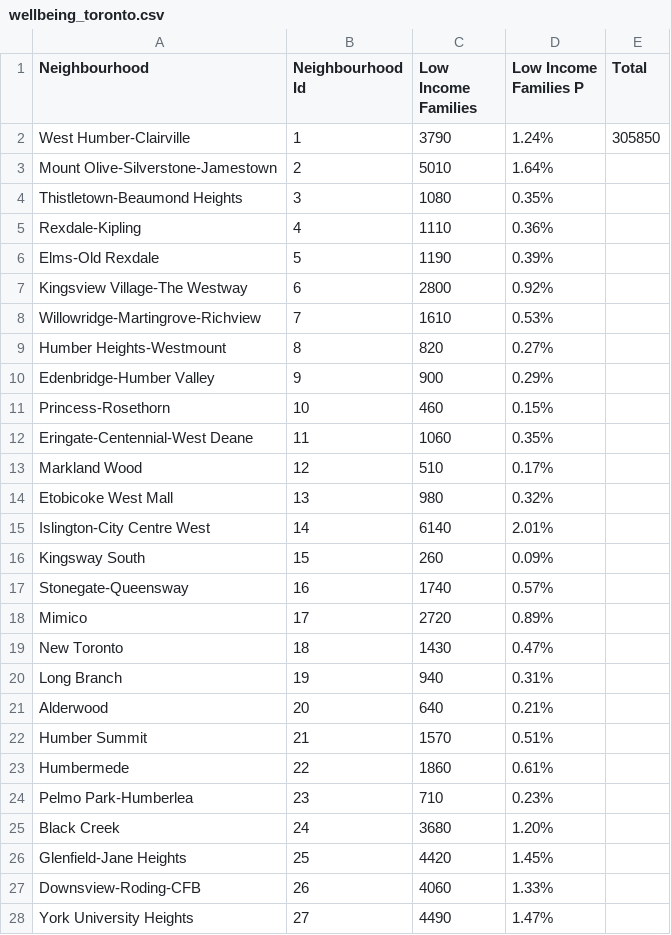
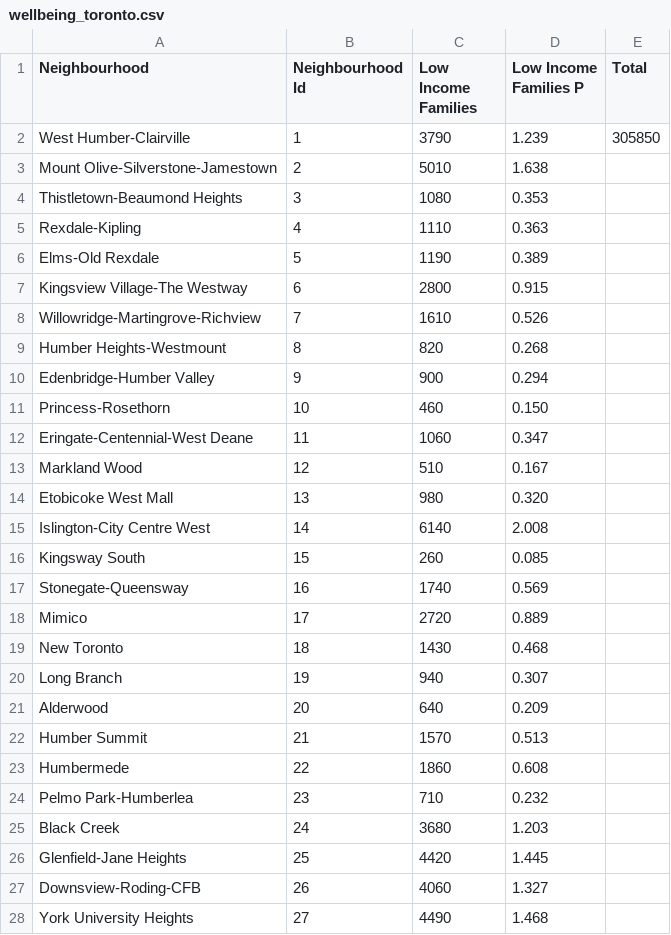
Before and after one commit to K23CHANG/GEOG483A, a CSV file: wellbeing_toronto.csv, drawn as a sheet; only a part is shown; the diff covers the shown part only.

Commit message:
Add files via upload

```diff
--- a/wellbeing_toronto.csv
+++ b/wellbeing_toronto.csv
@@ -1,28 +1,28 @@
 Neighbourhood,Neighbourhood Id,Low Income Families,Low Income Families P,Total
-West Humber-Clairville,1,3790,1.24%,305850
-Mount Olive-Silverstone-Jamestown,2,5010,1.64%,
-Thistletown-Beaumond Heights,3,1080,0.35%,
-Rexdale-Kipling,4,1110,0.36%,
-Elms-Old Rexdale,5,1190,0.39%,
-Kingsview Village-The Westway,6,2800,0.92%,
-Willowridge-Martingrove-Richview,7,1610,0.53%,
-Humber Heights-Westmount,8,820,0.27%,
-Edenbridge-Humber Valley,9,900,0.29%,
-Princess-Rosethorn,10,460,0.15%,
-Eringate-Centennial-West Deane,11,1060,0.35%,
-Markland Wood,12,510,0.17%,
-Etobicoke West Mall,13,980,0.32%,
-Islington-City Centre West,14,6140,2.01%,
-Kingsway South,15,260,0.09%,
-Stonegate-Queensway,16,1740,0.57%,
-Mimico,17,2720,0.89%,
-New Toronto,18,1430,0.47%,
-Long Branch,19,940,0.31%,
-Alderwood,20,640,0.21%,
-Humber Summit,21,1570,0.51%,
-Humbermede,22,1860,0.61%,
-Pelmo Park-Humberlea,23,710,0.23%,
-Black Creek,24,3680,1.20%,
-Glenfield-Jane Heights,25,4420,1.45%,
-Downsview-Roding-CFB,26,4060,1.33%,
-York University Heights,27,4490,1.47%,
+West Humber-Clairville,1,3790,1.239,305850
+Mount Olive-Silverstone-Jamestown,2,5010,1.638,
+Thistletown-Beaumond Heights,3,1080,0.353,
+Rexdale-Kipling,4,1110,0.363,
+Elms-Old Rexdale,5,1190,0.389,
+Kingsview Village-The Westway,6,2800,0.915,
+Willowridge-Martingrove-Richview,7,1610,0.526,
+Humber Heights-Westmount,8,820,0.268,
+Edenbridge-Humber Valley,9,900,0.294,
+Princess-Rosethorn,10,460,0.150,
+Eringate-Centennial-West Deane,11,1060,0.347,
+Markland Wood,12,510,0.167,
+Etobicoke West Mall,13,980,0.320,
+Islington-City Centre West,14,6140,2.008,
+Kingsway South,15,260,0.085,
+Stonegate-Queensway,16,1740,0.569,
+Mimico,17,2720,0.889,
+New Toronto,18,1430,0.468,
+Long Branch,19,940,0.307,
+Alderwood,20,640,0.209,
+Humber Summit,21,1570,0.513,
+Humbermede,22,1860,0.608,
+Pelmo Park-Humberlea,23,710,0.232,
+Black Creek,24,3680,1.203,
+Glenfield-Jane Heights,25,4420,1.445,
+Downsview-Roding-CFB,26,4060,1.327,
+York University Heights,27,4490,1.468,
```
Also changed, not shown: 113 edited cells elsewhere in this file.
